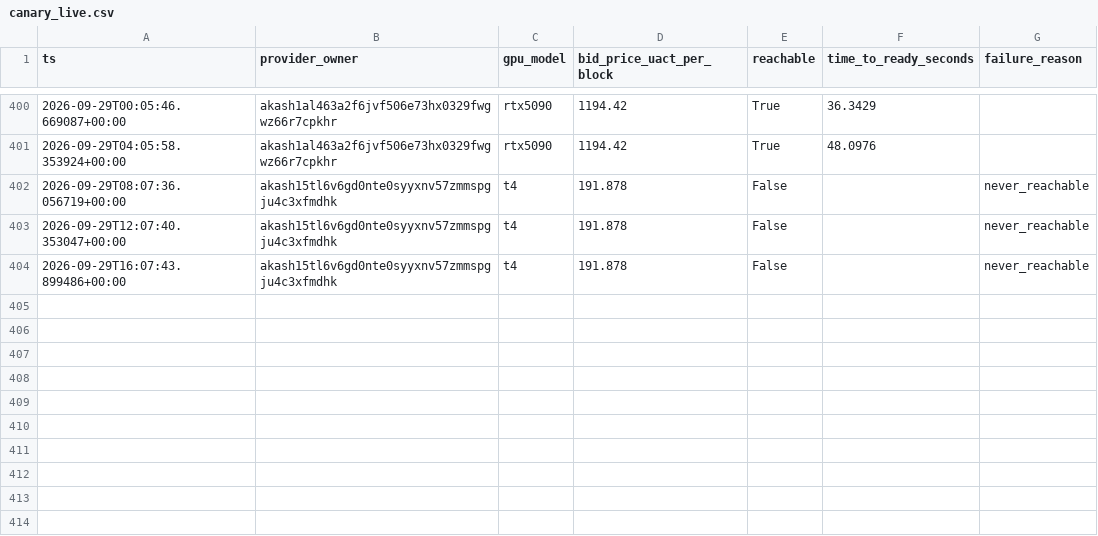
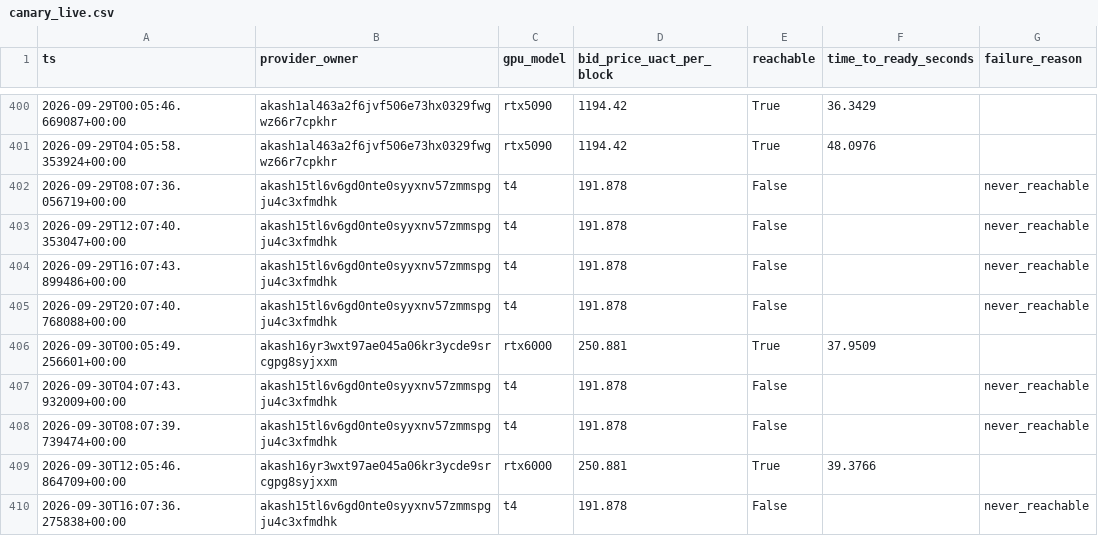
Before and after one commit to themailman05/shoestring, a CSV file: data/canary_live.csv, drawn as a sheet; only a part is shown, gaps mark what is left out.

```diff
--- a/data/canary_live.csv
+++ b/data/canary_live.csv
@@ -406 +406,7 @@ ts,provider_owner,gpu_model,bid_price_uact_per_block,reachable,time_to_ready_sec
 2026-09-29T16:07:43.899486+00:00,akash15tl6v6gd0nte0syyxnv57zmmspgju4c3xfmdhk,t4,191.878,False,,never_reachable
+2026-09-29T20:07:40.768088+00:00,akash15tl6v6gd0nte0syyxnv57zmmspgju4c3xfmdhk,t4,191.878,False,,never_reachable
+2026-09-30T00:05:49.256601+00:00,akash16yr3wxt97ae045a06kr3ycde9srcgpg8syjxxm,rtx6000,250.881,True,37.9509,
+2026-09-30T04:07:43.932009+00:00,akash15tl6v6gd0nte0syyxnv57zmmspgju4c3xfmdhk,t4,191.878,False,,never_reachable
+2026-09-30T08:07:39.739474+00:00,akash15tl6v6gd0nte0syyxnv57zmmspgju4c3xfmdhk,t4,191.878,False,,never_reachable
+2026-09-30T12:05:46.864709+00:00,akash16yr3wxt97ae045a06kr3ycde9srcgpg8syjxxm,rtx6000,250.881,True,39.3766,
+2026-09-30T16:07:36.275838+00:00,akash15tl6v6gd0nte0syyxnv57zmmspgju4c3xfmdhk,t4,191.878,False,,never_reachable
```
